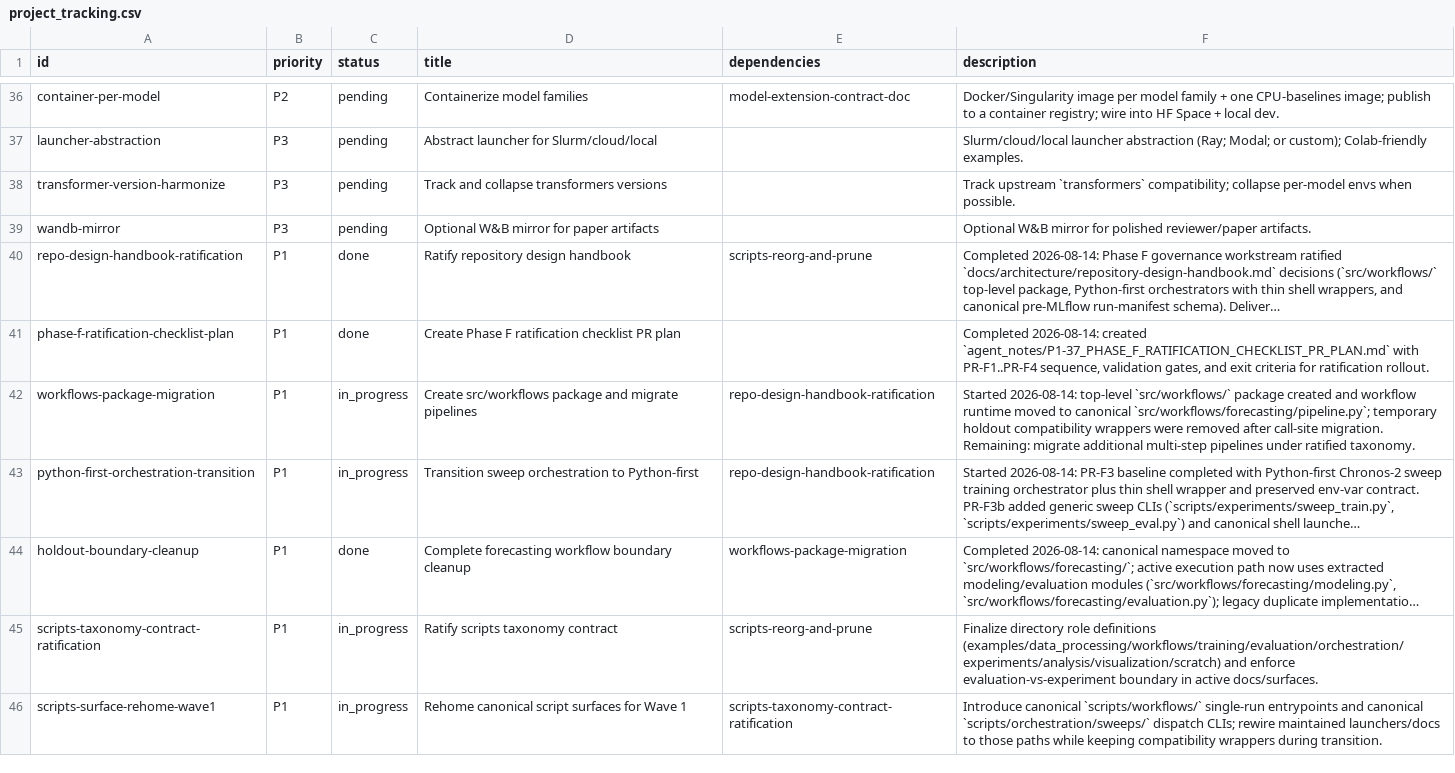
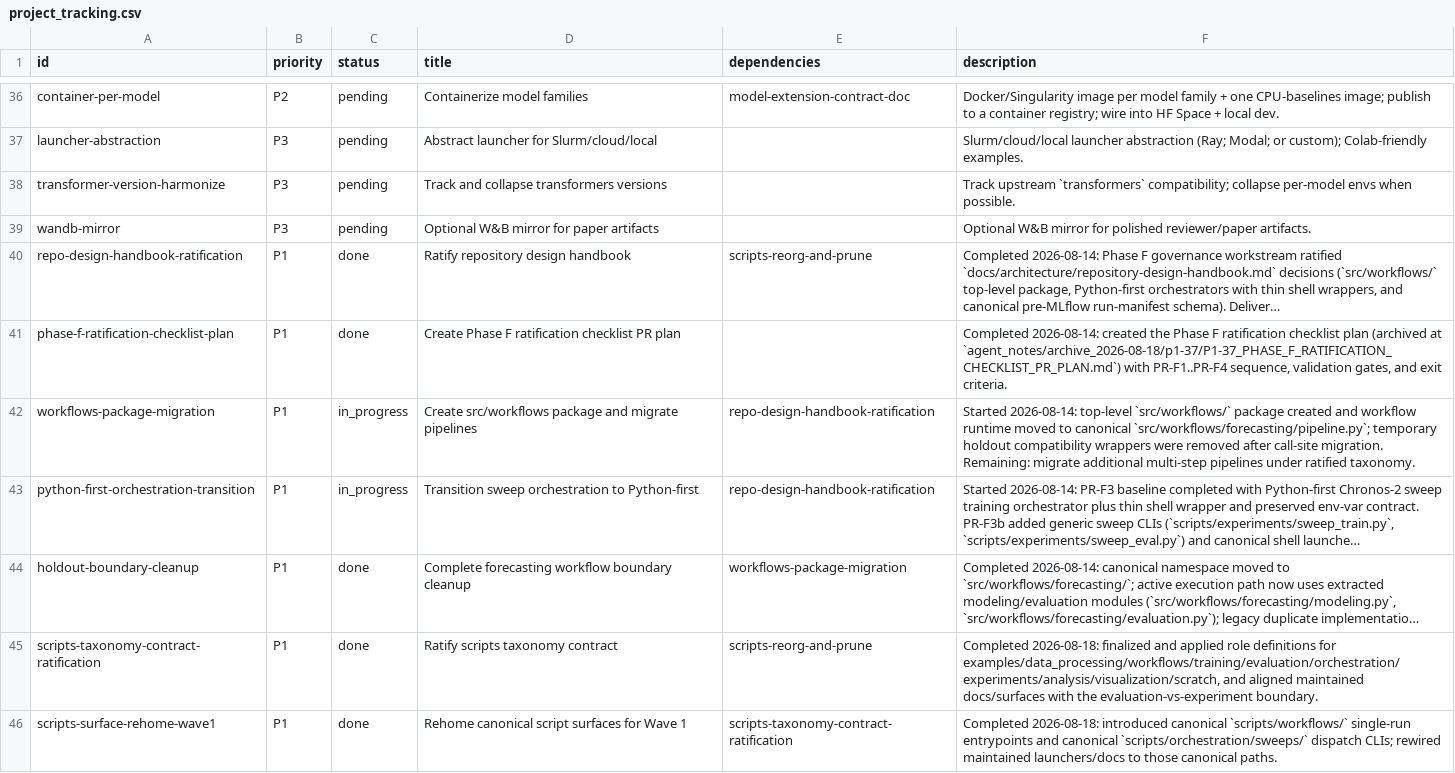
Before and after one commit to Blood-Glucose-Control/nocturnal-hypo-gly-prob-forecast, a CSV file: project_tracking.csv, drawn as a sheet; only a part is shown, gaps mark what is left out; long unchanged cells end in …; the diff covers the shown part only; the diff names each change by its address in the sheet, - before the commit and + after, or states it on an @@ line.

```diff
--- a/project_tracking.csv
+++ b/project_tracking.csv
-F41 (description): …2026-08-14: created `agent_notes/P1-37_PHASE_F_RATIFICATION_CHECKLIST_PR_PLAN.md` with PR-F1..PR-F4 sequence, validation gates, and exit criteria for ratification rollout.
+F41 (description): …2026-08-14: created the Phase F ratification checklist plan (archived at `agent_notes/archive_2026-08-18/p1-37/P1-37_PHASE_F_RATIFICATION_CHECKLIST_PR_PLAN.md`) with PR-F1..PR-F4 sequence, validation gates, and exit criteria.
-C45:C46 (status): in_progress
+C45:C46 (status): done
-F45 (description): Finalize directory role definitions (examples/data_processing/workflows/training/evaluation/orchestration/experiments/analysis/visualization/scratch) and enforce evaluation-vs-experiment boundary in active docs/surfaces.
+F45 (description): Completed 2026-08-18: finalized and applied role definitions for examples/data_processing/workflows/training/evaluation/orchestration/experiments/analysis/visualization/scratch, and aligned maintained docs/surfaces with the evaluation-vs-experiment boundary.
-F46 (description): Introduce canonical `scripts/workflows/` single-run entrypoints and canonical `scripts/orchestration/sweeps/` dispatch CLIs; rewire maintained launchers/docs to those paths while keeping compatibility wrappers during transition.
+F46 (description): Completed 2026-08-18: introduced canonical `scripts/workflows/` single-run entrypoints and canonical `scripts/orchestration/sweeps/` dispatch CLIs; rewired maintained launchers/docs to those canonical paths.
```
Also changed, not shown: 1 added row and 8 edited cells elsewhere in this file, 8 other files.
